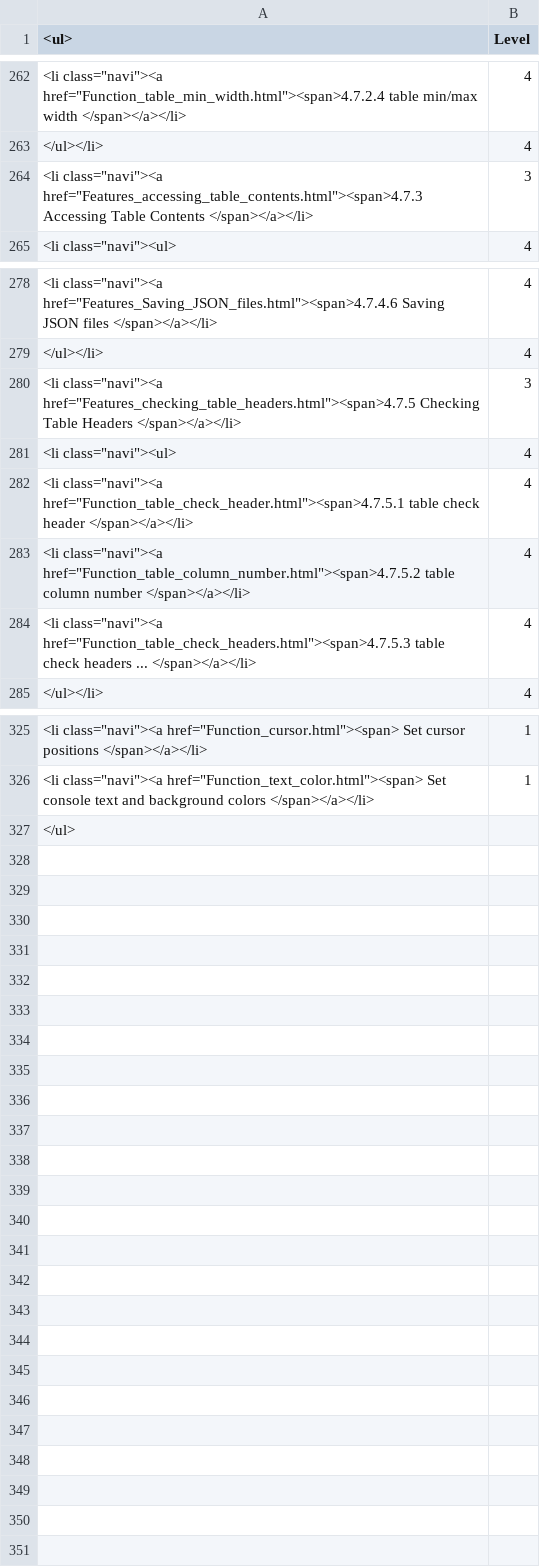
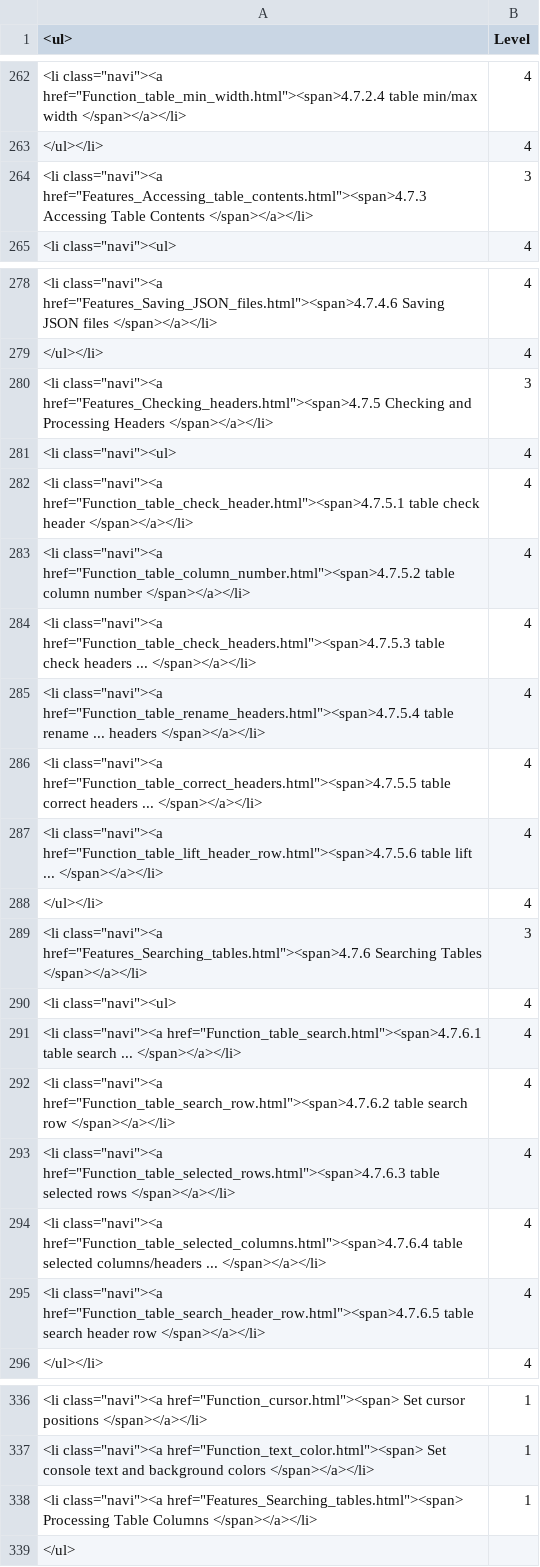
Before and after one commit to georgzurbonsen/B4P_Docu_Maker, a CSV file: Navigator.csv, drawn as a sheet; only a part is shown, gaps mark what is left out; the diff covers the shown part only.

```diff
--- a/Navigator.csv
+++ b/Navigator.csv
@@ -263,3 +263,3 @@
 </ul></li>;4
-"<li class=""navi""><a href=""Features_accessing_table_contents.html""><span>4.7.3 Accessing Table Contents </span></a></li>";3
+"<li class=""navi""><a href=""Features_Accessing_table_contents.html""><span>4.7.3 Accessing Table Contents </span></a></li>";3
 "<li class=""navi""><ul>";4
@@ -279,3 +279,3 @@
 </ul></li>;4
-"<li class=""navi""><a href=""Features_checking_table_headers.html""><span>4.7.5 Checking Table Headers </span></a></li>";3
+"<li class=""navi""><a href=""Features_Checking_headers.html""><span>4.7.5 Checking and Processing Headers </span></a></li>";3
 "<li class=""navi""><ul>";4
@@ -284,2 +284,13 @@
 "<li class=""navi""><a href=""Function_table_check_headers.html""><span>4.7.5.3 table check headers ... </span></a></li>";4
+"<li class=""navi""><a href=""Function_table_rename_headers.html""><span>4.7.5.4 table rename ... headers </span></a></li>";4
+"<li class=""navi""><a href=""Function_table_correct_headers.html""><span>4.7.5.5 table correct headers ... </span></a></li>";4
+"<li class=""navi""><a href=""Function_table_lift_header_row.html""><span>4.7.5.6 table lift ... </span></a></li>";4
+</ul></li>;4
+"<li class=""navi""><a href=""Features_Searching_tables.html""><span>4.7.6 Searching Tables </span></a></li>";3
+"<li class=""navi""><ul>";4
+"<li class=""navi""><a href=""Function_table_search.html""><span>4.7.6.1 table search ... </span></a></li>";4
+"<li class=""navi""><a href=""Function_table_search_row.html""><span>4.7.6.2 table search row </span></a></li>";4
+"<li class=""navi""><a href=""Function_table_selected_rows.html""><span>4.7.6.3 table selected rows </span></a></li>";4
+"<li class=""navi""><a href=""Function_table_selected_columns.html""><span>4.7.6.4 table selected columns/headers ... </span></a></li>";4
+"<li class=""navi""><a href=""Function_table_search_header_row.html""><span>4.7.6.5 table search header row </span></a></li>";4
 </ul></li>;4
@@ -326,2 +337,3 @@
 "<li class=""navi""><a href=""Function_text_color.html""><span> Set console text and background colors </span></a></li>";1
+"<li class=""navi""><a href=""Features_Searching_tables.html""><span> Processing Table Columns </span></a></li>";1
 </ul>
```
Also changed, not shown: 1 edited cell elsewhere in this file, Keyword Index.csv, 8 other files.
